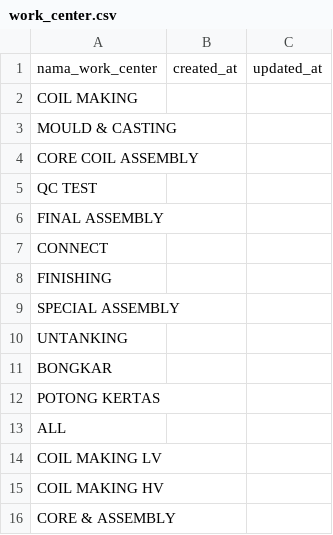
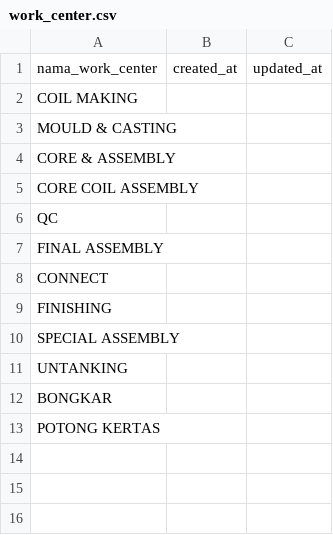
Before and after one commit to StevenLiong/supplychain, a CSV file: database/seeders/csv/work_center.csv, drawn as a sheet.

```diff
--- a/database/seeders/csv/work_center.csv
+++ b/database/seeders/csv/work_center.csv
@@ -3,4 +3,5 @@ COIL MAKING,,
 MOULD & CASTING,,
+CORE & ASSEMBLY,,
 CORE COIL ASSEMBLY,,
-QC TEST,,
+QC,,
 FINAL ASSEMBLY,,
@@ -12,5 +13 @@ BONGKAR,,
 POTONG KERTAS,,
-ALL,,
-COIL MAKING LV,,
-COIL MAKING HV,,
-CORE & ASSEMBLY,,
```
Also changed, not shown: database/seeders/csv/kapasitas.csv, database/seeders/csv/proses.csv, 48 other files.
